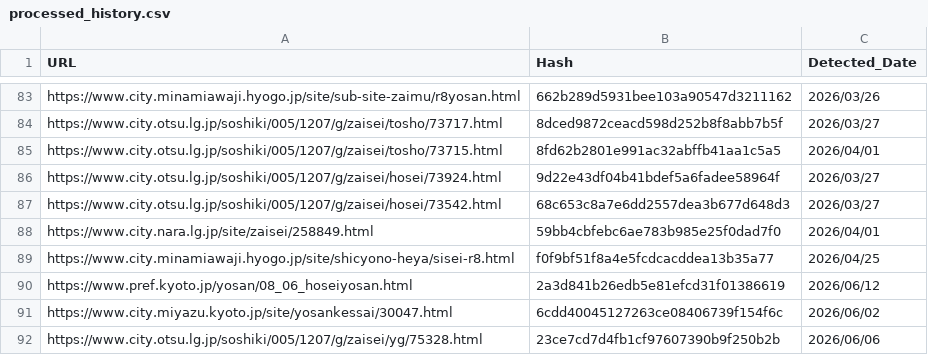
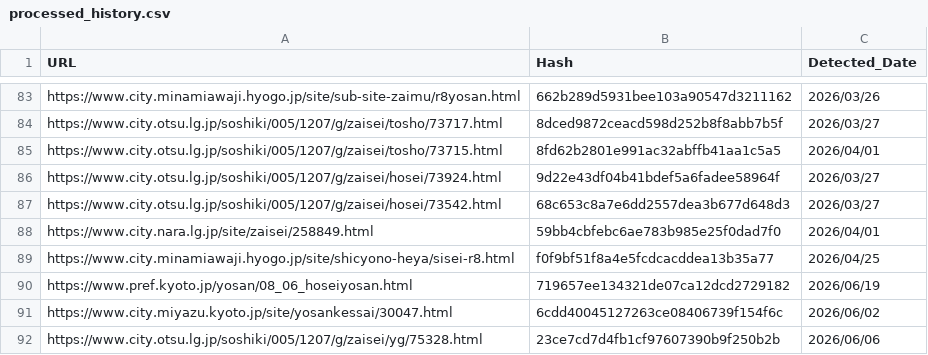
Before and after one commit to 127ytko/kanko-budget, a CSV file: processed_history.csv, drawn as a sheet; only a part is shown, gaps mark what is left out.

```diff
--- a/processed_history.csv
+++ b/processed_history.csv
@@ -89,3 +89,3 @@ https://www.city.nara.lg.jp/site/zaisei/258849.html,59bb4cbfebc6ae783b985e25f0da
 https://www.city.minamiawaji.hyogo.jp/site/shicyono-heya/sisei-r8.html,f0f9bf51f8a4e5fcdcacddea13b35a77,2026/04/25
-https://www.pref.kyoto.jp/yosan/08_06_hoseiyosan.html,2a3d841b26edb5e81efcd31f01386619,2026/06/12
+https://www.pref.kyoto.jp/yosan/08_06_hoseiyosan.html,719657ee134321de07ca12dcd2729182,2026/06/19
 https://www.city.miyazu.kyoto.jp/site/yosankessai/30047.html,6cdd40045127263ce08406739f154f6c,2026/06/02
```
Also changed, not shown: multi_municipality_budget_analysis.csv, 2 other files.
